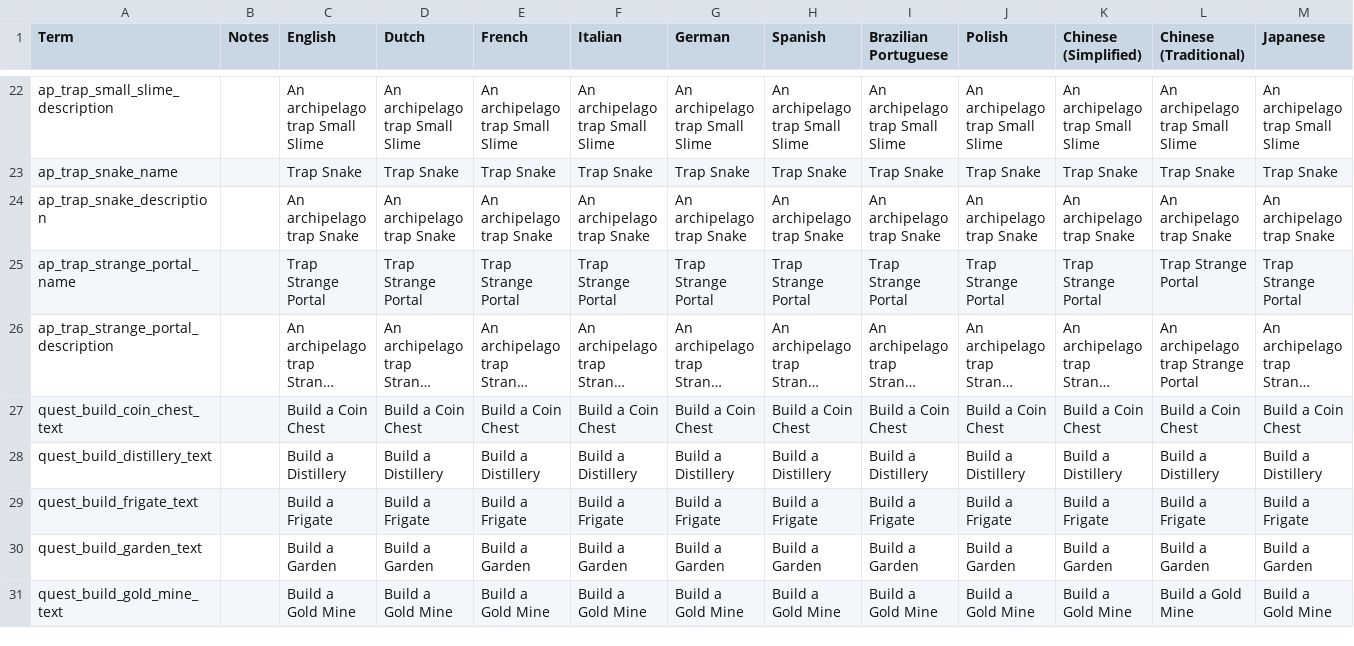
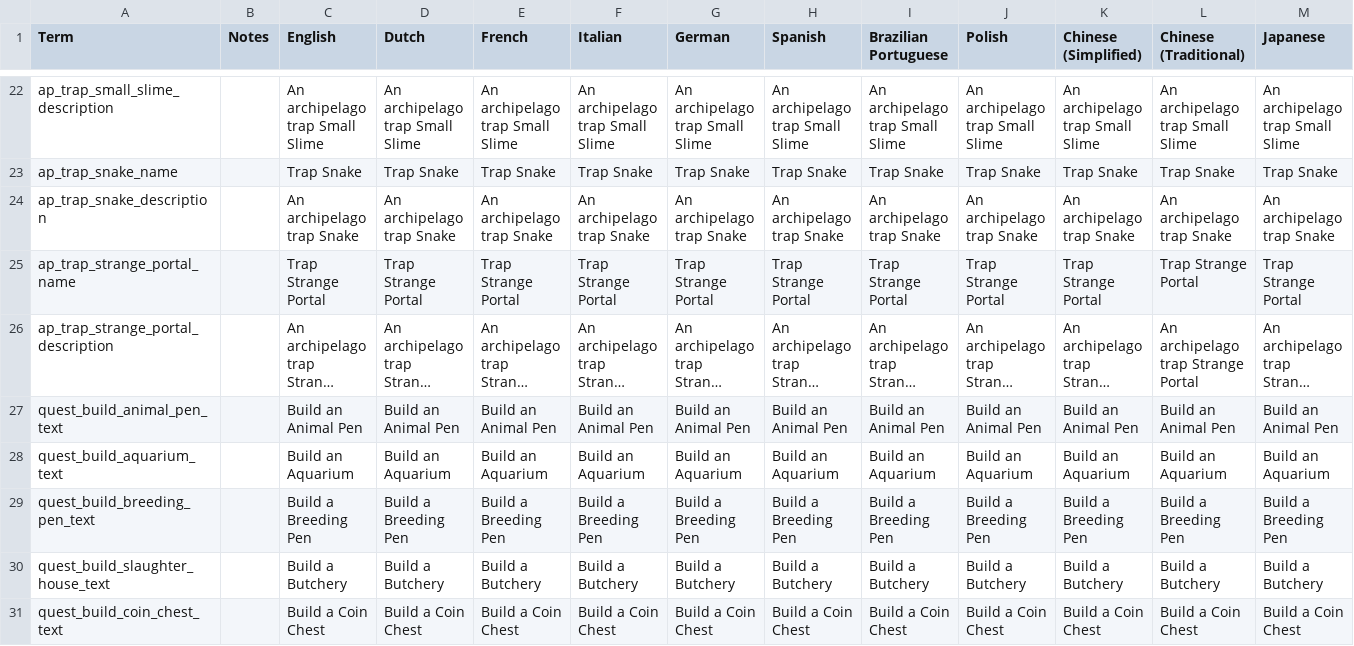
Before and after one commit to JammyGeeza/Stacklands-Randomizer, a TSV file: localization.tsv, drawn as a sheet; only a part is shown, gaps mark what is left out; the shorter side is filled out with more unchanged rows; long unchanged cells end in …; rows hold the shown columns only; the diff covers the shown part only; the diff names each change by its address in the sheet, - before the commit and + after, or states it on an @@ line.

Commit message:
UPDATE: Added additional Structuresanity quests and localizations.

```diff
--- a/localization.tsv
+++ b/localization.tsv
+row 27: quest_build_animal_pen_text |  | Build an Animal Pen | Build an Animal Pen | Build an Animal Pen | Build an Animal Pen | Build an Animal Pen | Build an Animal Pen | Build an Animal Pen | Build an Animal Pen | Build an Animal Pen | Build an Animal Pen | Build an Animal Pen
+row 28: quest_build_aquarium_text |  | Build an Aquarium | Build an Aquarium | Build an Aquarium | Build an Aquarium | Build an Aquarium | Build an Aquarium | Build an Aquarium | Build an Aquarium | Build an Aquarium | Build an Aquarium | Build an Aquarium
+row 29: quest_build_breeding_pen_text |  | Build a Breeding Pen | Build a Breeding Pen | Build a Breeding Pen | Build a Breeding Pen | Build a Breeding Pen | Build a Breeding Pen | Build a Breeding Pen | Build a Breeding Pen | Build a Breeding Pen | Build a Breeding Pen | Build a Breeding Pen
+row 30: quest_build_slaughter_house_text |  | Build a Butchery | Build a Butchery | Build a Butchery | Build a Butchery | Build a Butchery | Build a Butchery | Build a Butchery | Build a Butchery | Build a Butchery | Build a Butchery | Build a Butchery
```
Also changed, not shown: 6 added rows elsewhere in this file, 1 other file.
